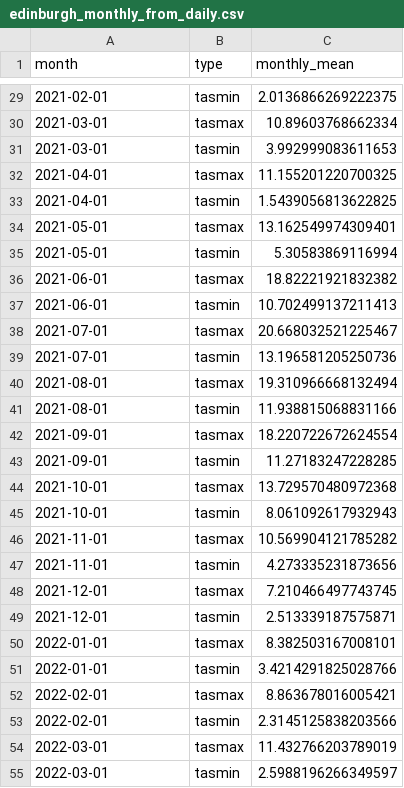
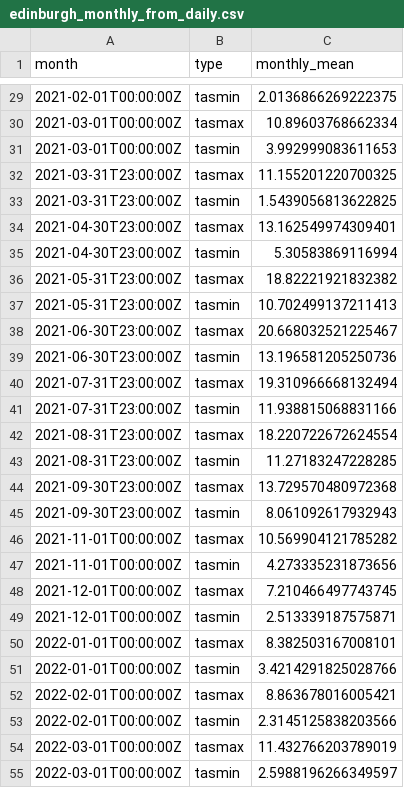
Before and after one commit to data4climateactionedinburgh/Data4ClimateActionEdinburgh_Code_etc, a CSV file: edinburgh_monthly_from_daily.csv, drawn as a sheet; only a part is shown, gaps mark what is left out; the diff covers the shown part only.

```diff
--- a/edinburgh_monthly_from_daily.csv
+++ b/edinburgh_monthly_from_daily.csv
@@ -29,27 +29,27 @@ month,type,monthly_mean
-2021-02-01,tasmin,2.0136866269222375
-2021-03-01,tasmax,10.89603768662334
-2021-03-01,tasmin,3.992999083611653
-2021-04-01,tasmax,11.155201220700325
-2021-04-01,tasmin,1.5439056813622825
-2021-05-01,tasmax,13.162549974309401
-2021-05-01,tasmin,5.30583869116994
-2021-06-01,tasmax,18.82221921832382
-2021-06-01,tasmin,10.702499137211413
-2021-07-01,tasmax,20.668032521225467
-2021-07-01,tasmin,13.196581205250736
-2021-08-01,tasmax,19.310966668132494
-2021-08-01,tasmin,11.938815068831166
-2021-09-01,tasmax,18.220722672624554
-2021-09-01,tasmin,11.27183247228285
-2021-10-01,tasmax,13.729570480972368
-2021-10-01,tasmin,8.061092617932943
-2021-11-01,tasmax,10.569904121785282
-2021-11-01,tasmin,4.273335231873656
-2021-12-01,tasmax,7.210466497743745
-2021-12-01,tasmin,2.513339187575871
-2022-01-01,tasmax,8.382503167008101
-2022-01-01,tasmin,3.4214291825028766
-2022-02-01,tasmax,8.863678016005421
-2022-02-01,tasmin,2.3145125838203566
-2022-03-01,tasmax,11.432766203789019
-2022-03-01,tasmin,2.5988196266349597
+2021-02-01T00:00:00Z,tasmin,2.0136866269222375
+2021-03-01T00:00:00Z,tasmax,10.89603768662334
+2021-03-01T00:00:00Z,tasmin,3.992999083611653
+2021-03-31T23:00:00Z,tasmax,11.155201220700325
+2021-03-31T23:00:00Z,tasmin,1.5439056813622825
+2021-04-30T23:00:00Z,tasmax,13.162549974309401
+2021-04-30T23:00:00Z,tasmin,5.30583869116994
+2021-05-31T23:00:00Z,tasmax,18.82221921832382
+2021-05-31T23:00:00Z,tasmin,10.702499137211413
+2021-06-30T23:00:00Z,tasmax,20.668032521225467
+2021-06-30T23:00:00Z,tasmin,13.196581205250736
+2021-07-31T23:00:00Z,tasmax,19.310966668132494
+2021-07-31T23:00:00Z,tasmin,11.938815068831166
+2021-08-31T23:00:00Z,tasmax,18.220722672624554
+2021-08-31T23:00:00Z,tasmin,11.27183247228285
+2021-09-30T23:00:00Z,tasmax,13.729570480972368
+2021-09-30T23:00:00Z,tasmin,8.061092617932943
+2021-11-01T00:00:00Z,tasmax,10.569904121785282
+2021-11-01T00:00:00Z,tasmin,4.273335231873656
+2021-12-01T00:00:00Z,tasmax,7.210466497743745
+2021-12-01T00:00:00Z,tasmin,2.513339187575871
+2022-01-01T00:00:00Z,tasmax,8.382503167008101
+2022-01-01T00:00:00Z,tasmin,3.4214291825028766
+2022-02-01T00:00:00Z,tasmax,8.863678016005421
+2022-02-01T00:00:00Z,tasmin,2.3145125838203566
+2022-03-01T00:00:00Z,tasmax,11.432766203789019
+2022-03-01T00:00:00Z,tasmin,2.5988196266349597
```
Also changed, not shown: 113 edited cells elsewhere in this file, 3 other files.
